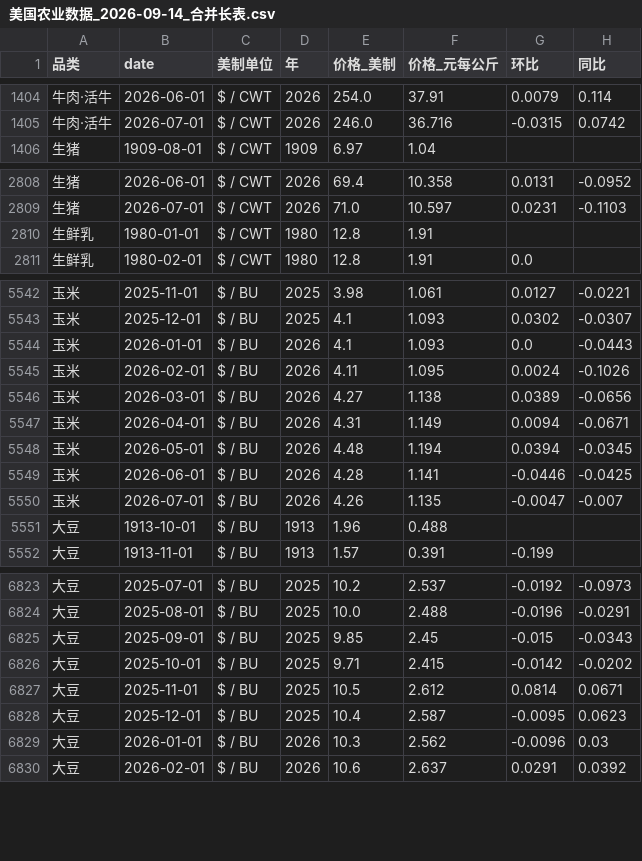
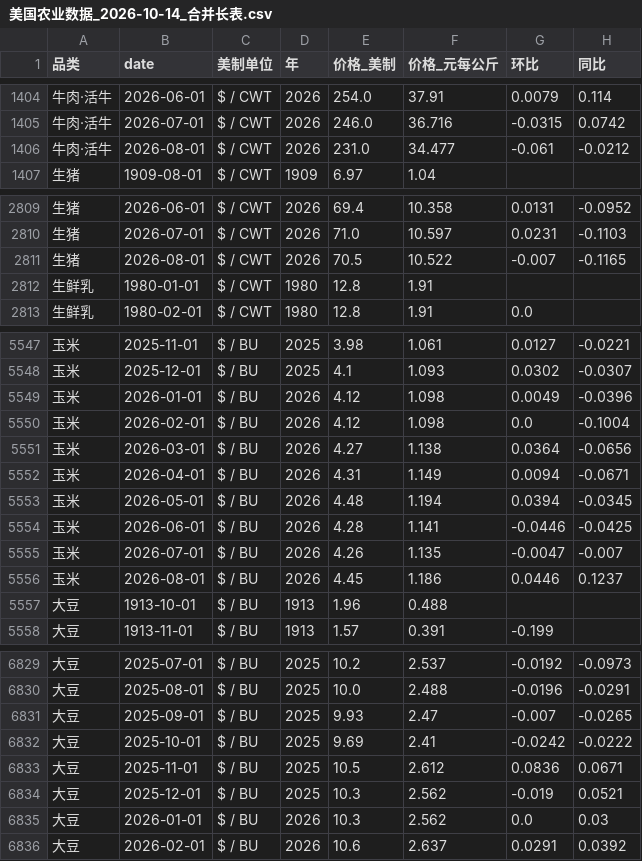
Before and after one commit to Chrisguo2000/global-agri-data-monitor, a CSV file: data/美国农业数据_2026-10-14_合并长表.csv (was data/美国农业数据_2026-09-14_合并长表.csv), drawn as a sheet; only a part is shown, gaps mark what is left out; the diff covers the shown part only.

```diff
--- a/data/美国农业数据_2026-09-14_合并长表.csv
+++ b/data/美国农业数据_2026-10-14_合并长表.csv
@@ -1405,2 +1405,3 @@
 牛肉·活牛,2026-07-01,$ / CWT,2026,246.0,36.716,-0.0315,0.0742
+牛肉·活牛,2026-08-01,$ / CWT,2026,231.0,34.477,-0.061,-0.0212
 生猪,1909-08-01,$ / CWT,1909,6.97,1.04,,
@@ -2809,2 +2810,3 @@
 生猪,2026-07-01,$ / CWT,2026,71.0,10.597,0.0231,-0.1103
+生猪,2026-08-01,$ / CWT,2026,70.5,10.522,-0.007,-0.1165
 生鲜乳,1980-01-01,$ / CWT,1980,12.8,1.91,,
@@ -5543,5 +5548,5 @@
 玉米,2025-12-01,$ / BU,2025,4.1,1.093,0.0302,-0.0307
-玉米,2026-01-01,$ / BU,2026,4.1,1.093,0.0,-0.0443
-玉米,2026-02-01,$ / BU,2026,4.11,1.095,0.0024,-0.1026
-玉米,2026-03-01,$ / BU,2026,4.27,1.138,0.0389,-0.0656
+玉米,2026-01-01,$ / BU,2026,4.12,1.098,0.0049,-0.0396
+玉米,2026-02-01,$ / BU,2026,4.12,1.098,0.0,-0.1004
+玉米,2026-03-01,$ / BU,2026,4.27,1.138,0.0364,-0.0656
 玉米,2026-04-01,$ / BU,2026,4.31,1.149,0.0094,-0.0671
@@ -5550,2 +5555,3 @@
 玉米,2026-07-01,$ / BU,2026,4.26,1.135,-0.0047,-0.007
+玉米,2026-08-01,$ / BU,2026,4.45,1.186,0.0446,0.1237
 大豆,1913-10-01,$ / BU,1913,1.96,0.488,,
@@ -6824,7 +6830,7 @@
 大豆,2025-08-01,$ / BU,2025,10.0,2.488,-0.0196,-0.0291
-大豆,2025-09-01,$ / BU,2025,9.85,2.45,-0.015,-0.0343
-大豆,2025-10-01,$ / BU,2025,9.71,2.415,-0.0142,-0.0202
-大豆,2025-11-01,$ / BU,2025,10.5,2.612,0.0814,0.0671
-大豆,2025-12-01,$ / BU,2025,10.4,2.587,-0.0095,0.0623
-大豆,2026-01-01,$ / BU,2026,10.3,2.562,-0.0096,0.03
+大豆,2025-09-01,$ / BU,2025,9.93,2.47,-0.007,-0.0265
+大豆,2025-10-01,$ / BU,2025,9.69,2.41,-0.0242,-0.0222
+大豆,2025-11-01,$ / BU,2025,10.5,2.612,0.0836,0.0671
+大豆,2025-12-01,$ / BU,2025,10.3,2.562,-0.019,0.0521
+大豆,2026-01-01,$ / BU,2026,10.3,2.562,0.0,0.03
 大豆,2026-02-01,$ / BU,2026,10.6,2.637,0.0291,0.0392
```
Also changed, not shown: 4 added rows elsewhere in this file, data/raw/chickens_price.csv, data/raw/corn_price.csv, 10 other files.
